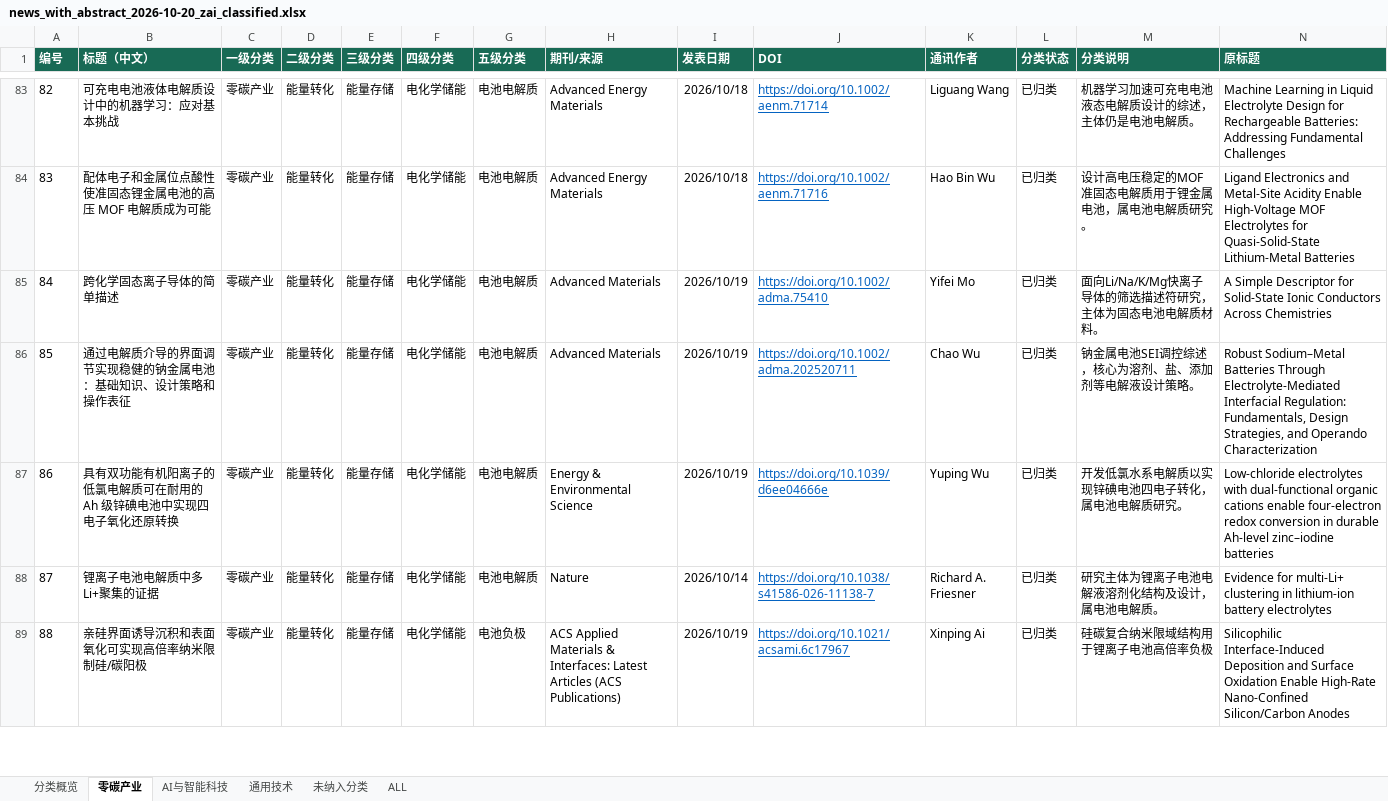
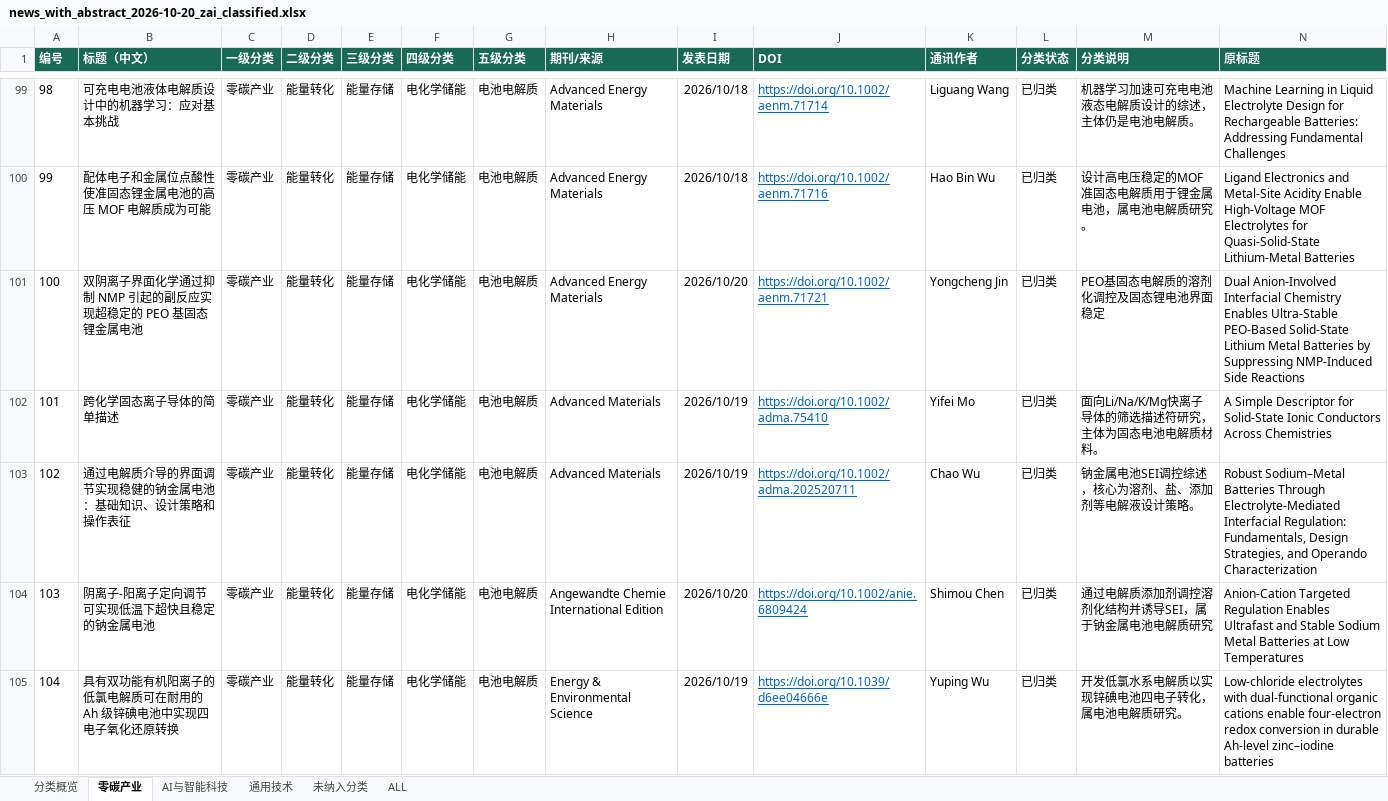
Before and after one commit to wodewoping-png/literature-rss-spider, an Excel workbook: output/daily_classified/news_with_abstract_2026-10-20_zai_classified.xlsx, sheet 零碳产业, drawn as a sheet; only a part is shown, gaps mark what is left out; the shorter side is filled out with more unchanged rows; values as stored, in another font and other column widths than the file's, no borders; table styles not drawn; rows hold the shown columns only; the diff covers the shown part only; the diff names each change by its address in the sheet, - before the commit and + after, or states it on an @@ line.

```diff
--- a/output/daily_classified/news_with_abstract_2026-10-20_zai_classified.xlsx (sheet 零碳产业)
+++ b/output/daily_classified/news_with_abstract_2026-10-20_zai_classified.xlsx (sheet 零碳产业)
@@ column A (编号) renumbered from row 3 down @@
+row 101: 100 | 双阴离子界面化学通过抑制 NMP 引起的副反应实现超稳定的 PEO 基固态锂金属电池 | 零碳产业 | 能量转化 | 能量存储 | 电化学储能 | 电池电解质 | Advanced Energy Materials | 2026/10/20 | https://doi.org/10.1002/aenm.71721 | Yongcheng Jin | 已归类 | PEO基固态电解质的溶剂化调控及固态锂电池界面稳定 | Dual Anion‐Involved Interfacial Chemistry Enables Ultra‐Stable PEO‐Based Solid‐State Lithium Metal Batteries by Suppressing NMP‐Induced Side Reactions
+row 104: 103 | 阴离子-阳离子定向调节可实现低温下超快且稳定的钠金属电池 | 零碳产业 | 能量转化 | 能量存储 | 电化学储能 | 电池电解质 | Angewandte Chemie International Edition | 2026/10/20 | https://doi.org/10.1002/anie.6809424 | Shimou Chen | 已归类 | 通过电解质添加剂调控溶剂化结构并诱导SEI，属于钠金属电池电解质研究 | Anion‐Cation Targeted Regulation Enables Ultrafast and Stable Sodium Metal Batteries at Low Temperatures
```
Also changed, not shown: 25 added rows elsewhere in this sheet, sheet ALL, sheet 通用技术, sheet AI与智能科技, sheet 未纳入分类, sheet 分类概览, 2 other files.
